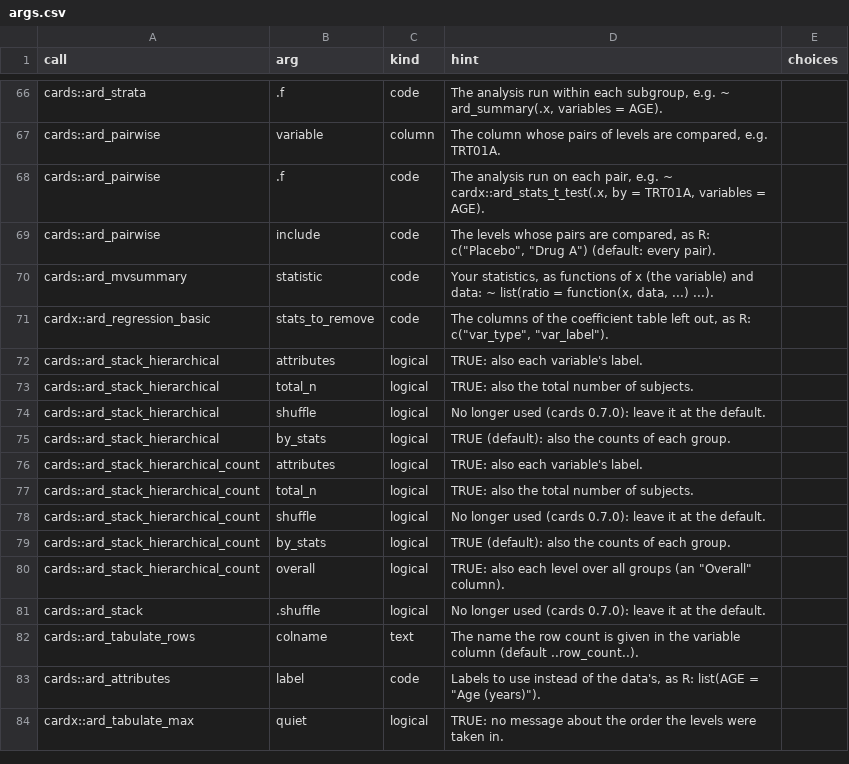
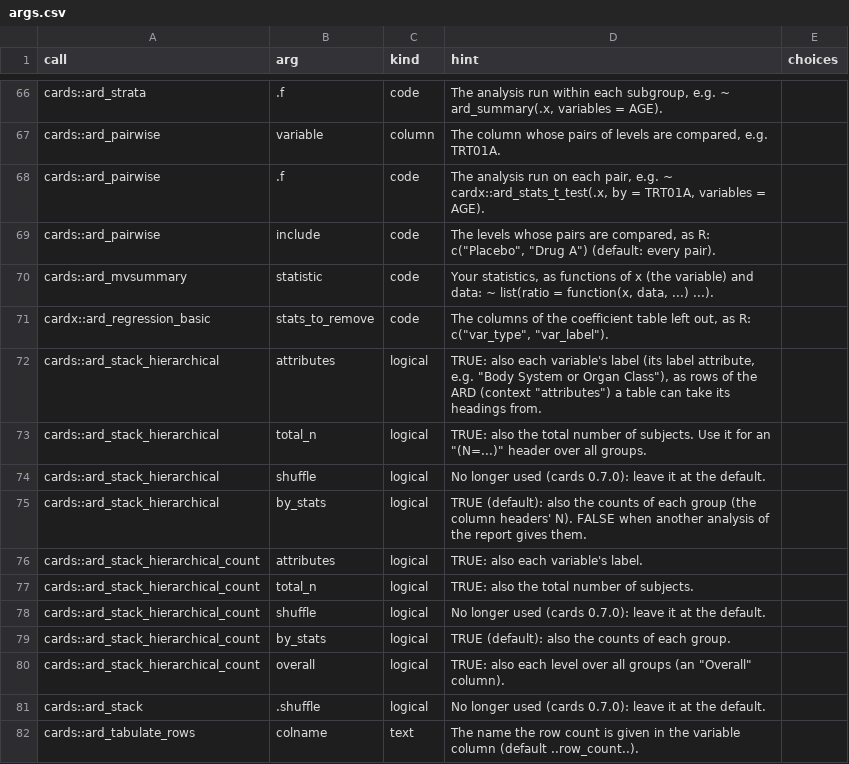
Before and after one commit to ichirio/tflspec, a CSV file: inst/ard/args.csv, drawn as a sheet; only a part is shown, gaps mark what is left out; the shorter side is filled out with more unchanged rows; the diff covers the shown part only.

```diff
--- a/inst/ard/args.csv
+++ b/inst/ard/args.csv
@@ -71,6 +71,6 @@ cards::ard_mvsummary,statistic,code,"Your statistics, as functions of x (the var
 cardx::ard_regression_basic,stats_to_remove,code,"The columns of the coefficient table left out, as R: c(""var_type"", ""var_label"").",
-cards::ard_stack_hierarchical,attributes,logical,TRUE: also each variable's label.,
-cards::ard_stack_hierarchical,total_n,logical,TRUE: also the total number of subjects.,
+cards::ard_stack_hierarchical,attributes,logical,"TRUE: also each variable's label (its label attribute, e.g. ""Body System or Organ Class""), as rows of the ARD (context ""attributes"") a table can take its headings from.",
+cards::ard_stack_hierarchical,total_n,logical,"TRUE: also the total number of subjects. Use it for an ""(N=...)"" header over all groups.",
 cards::ard_stack_hierarchical,shuffle,logical,No longer used (cards 0.7.0): leave it at the default.,
-cards::ard_stack_hierarchical,by_stats,logical,TRUE (default): also the counts of each group.,
+cards::ard_stack_hierarchical,by_stats,logical,TRUE (default): also the counts of each group (the column headers' N). FALSE when another analysis of the report gives them.,
 cards::ard_stack_hierarchical_count,attributes,logical,TRUE: also each variable's label.,
```
Also changed, not shown: 14 edited cells elsewhere in this file, 1 other file.
